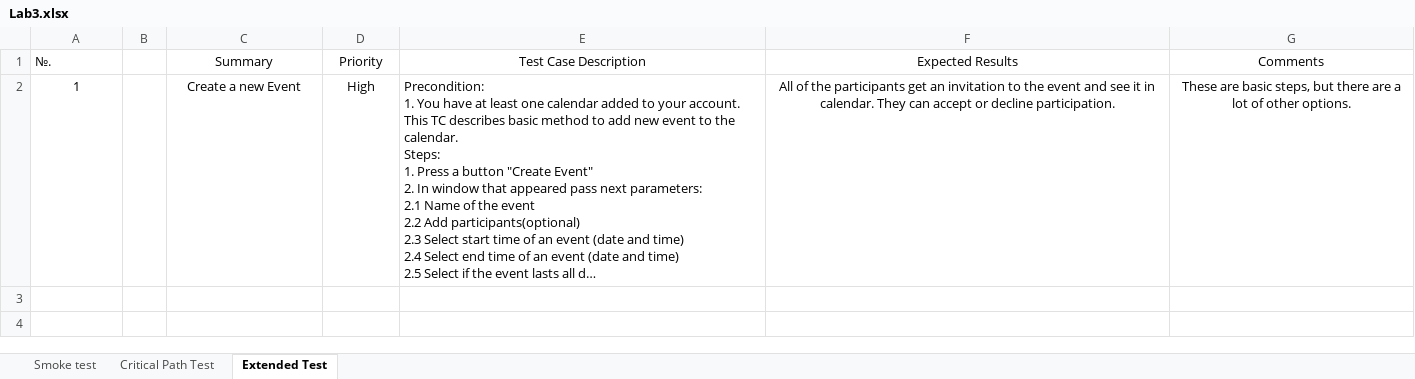
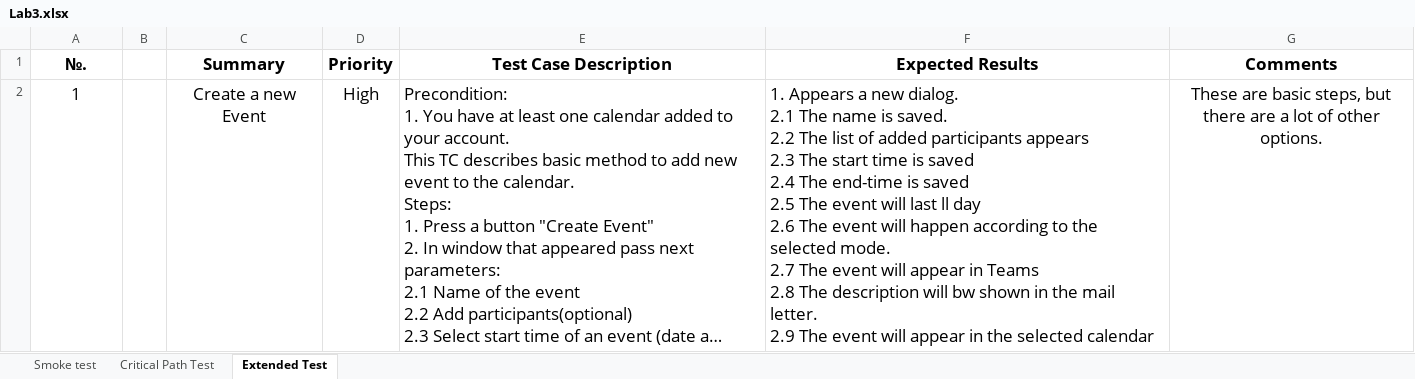
Before and after one commit to MaksimVarivodin/Testing, an Excel workbook: Lab3.xlsx, sheet Extended Test, drawn as a sheet; long unchanged cells end in …; values as stored, in another font and other column widths than the file's, no borders; ↵ is a line break in a cell; the diff names each change by its address in the sheet, - before the commit and + after, or states it on an @@ line.

Commit message:
Added results to each step in Expected results columns. I didn't actually add the failed column because there wasn't any cases to fail.

```diff
--- a/Lab3.xlsx (sheet Extended Test)
+++ b/Lab3.xlsx (sheet Extended Test)
@@ A1:A2 text size: larger @@
@@ A1 bold: off → on, alignment: left → center @@
@@ C1:G2 text size: larger @@
-C1:G1 bold: off
+C1:G1 bold: on
-F2 (Expected Results): All of the participants get an invitation to the event and see it in calendar. They can accept or decline participation.
+F2 (Expected Results): 1. Appears a new dialog. ↵ 2.1 The name is saved. ↵ 2.2 The list of added participants appears ↵ 2.3 The start time is saved ↵ 2.4 The end-time is saved ↵ 2.5 The event will last ll day ↵ 2.6 The event will happen according to the selected mode. ↵ 2.7 The event will appear in Teams ↵ 2.8 The description will bw shown in the mail letter. ↵ 2.9 The event will appear in the selected calendar
-F2 alignment: center
+F2 alignment: left
```
Also changed, not shown: sheet Smoke test, sheet Critical Path Test.
